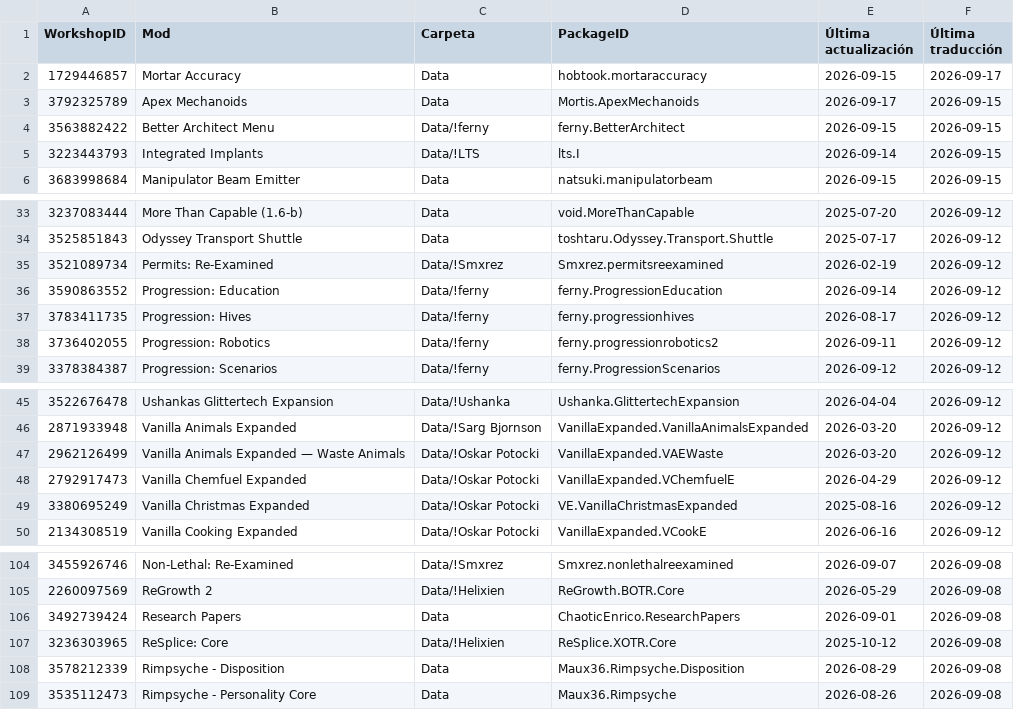
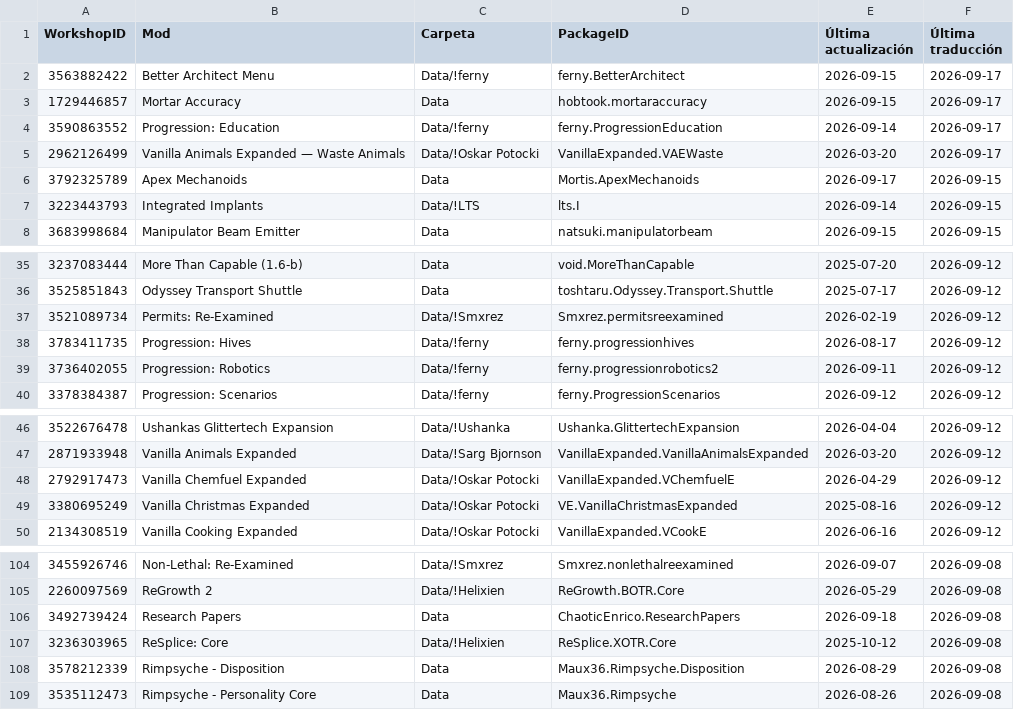
Before and after one commit to LordMordelon/RML, a TSV file: ModList.tsv, drawn as a sheet; only a part is shown, gaps mark what is left out.

```diff
--- a/ModList.tsv
+++ b/ModList.tsv
@@ -1,5 +1,7 @@
 WorkshopID	Mod	Carpeta	PackageID	Última actualización	Última traducción
+3563882422	Better Architect Menu	Data/!ferny	ferny.BetterArchitect	2026-09-15	2026-09-17
 1729446857	Mortar Accuracy	Data	hobtook.mortaraccuracy	2026-09-15	2026-09-17
+3590863552	Progression: Education	Data/!ferny	ferny.ProgressionEducation	2026-09-14	2026-09-17
+2962126499	Vanilla Animals Expanded — Waste Animals	Data/!Oskar Potocki	VanillaExpanded.VAEWaste	2026-03-20	2026-09-17
 3792325789	Apex Mechanoids	Data	Mortis.ApexMechanoids	2026-09-17	2026-09-15
-3563882422	Better Architect Menu	Data/!ferny	ferny.BetterArchitect	2026-09-15	2026-09-15
 3223443793	Integrated Implants	Data/!LTS	lts.I	2026-09-14	2026-09-15
@@ -35,3 +37,2 @@ WorkshopID	Mod	Carpeta	PackageID	Última actualización	Última traducción
 3521089734	Permits: Re-Examined	Data/!Smxrez	Smxrez.permitsreexamined	2026-02-19	2026-09-12
-3590863552	Progression: Education	Data/!ferny	ferny.ProgressionEducation	2026-09-14	2026-09-12
 3783411735	Progression: Hives	Data/!ferny	ferny.progressionhives	2026-08-17	2026-09-12
@@ -46,3 +47,2 @@ WorkshopID	Mod	Carpeta	PackageID	Última actualización	Última traducción
 2871933948	Vanilla Animals Expanded	Data/!Sarg Bjornson	VanillaExpanded.VanillaAnimalsExpanded	2026-03-20	2026-09-12
-2962126499	Vanilla Animals Expanded — Waste Animals	Data/!Oskar Potocki	VanillaExpanded.VAEWaste	2026-03-20	2026-09-12
 2792917473	Vanilla Chemfuel Expanded	Data/!Oskar Potocki	VanillaExpanded.VChemfuelE	2026-04-29	2026-09-12
@@ -105,3 +105,3 @@ WorkshopID	Mod	Carpeta	PackageID	Última actualización	Última traducción
 2260097569	ReGrowth 2	Data/!Helixien	ReGrowth.BOTR.Core	2026-05-29	2026-09-08
-3492739424	Research Papers	Data	ChaoticEnrico.ResearchPapers	2026-09-01	2026-09-08
+3492739424	Research Papers	Data	ChaoticEnrico.ResearchPapers	2026-09-18	2026-09-08
 3236303965	ReSplice: Core	Data/!Helixien	ReSplice.XOTR.Core	2025-10-12	2026-09-08
```
Also changed, not shown: 1 other file.
